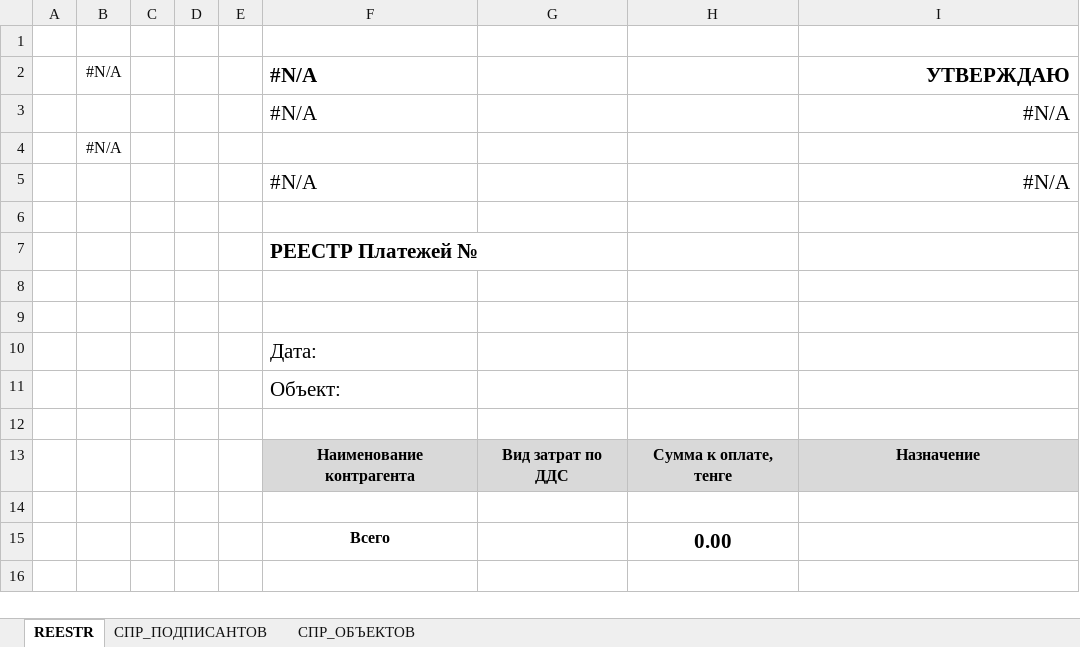
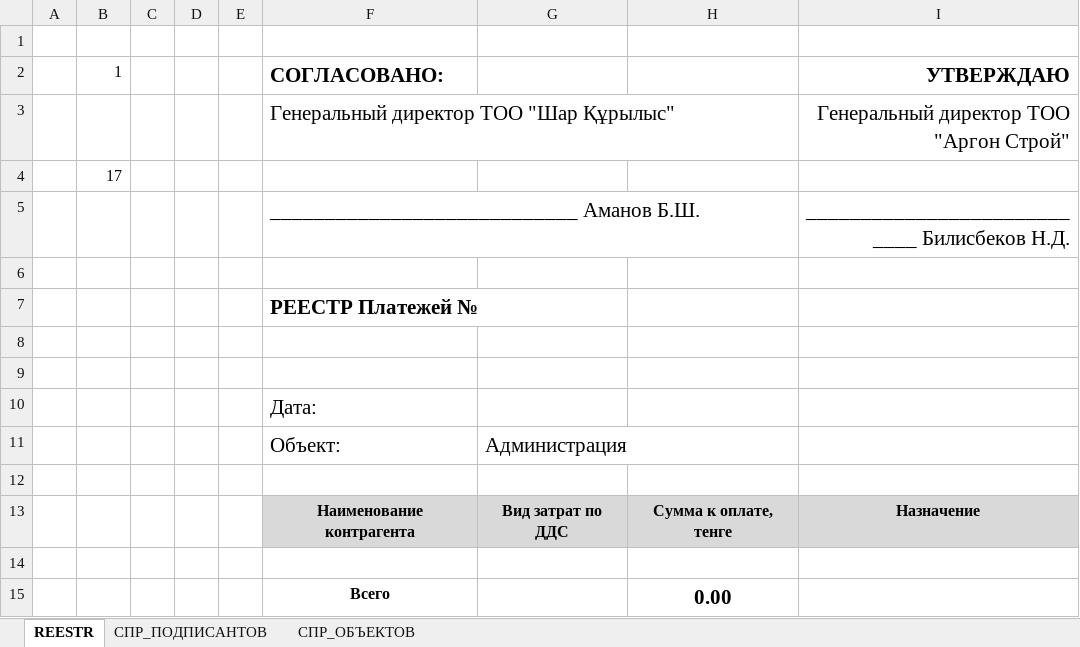
Before and after one commit to bazarbekovic131/excelium, an Excel workbook: v3/template.xlsx, sheet REESTR, drawn as a sheet; values as stored, in another font and other column widths than the file's, no borders; removed rows and columns are numbered as before the commit, all else as after; the diff names each change by its address in the sheet, - before the commit and + after, or states it on an @@ line.

```diff
--- a/v3/template.xlsx (sheet REESTR)
+++ b/v3/template.xlsx (sheet REESTR)
-row 2:  | #N/A |  |  |  | #N/A |  |  | УТВЕРЖДАЮ
-row 3:  |  |  |  |  | #N/A |  |  | #N/A
+row 2:  | 1 |  |  |  | СОГЛАСОВАНО: |  |  | УТВЕРЖДАЮ
+row 3:  |  |  |  |  | Генеральный директор ТОО "Шар Құрылыс" |  |  | Генеральный директор ТОО "Аргон Строй"
-B4: #N/A
+B4: 17
-row 5:  |  |  |  |  | #N/A |  |  | #N/A
+row 5:  |  |  |  |  | ____________________________ Аманов Б.Ш. |  |  | ____________________________ Билисбеков Н.Д.
-G11: (empty)
+G11: Администрация
```
Also changed, not shown: sheet СПР_ПОДПИСАНТОВ, sheet СПР_ОБЪЕКТОВ, 2 other files.
